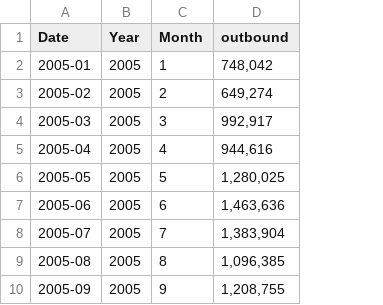
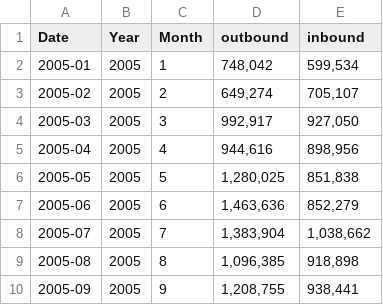
Before and after one commit to luluxu9466/currency-exchange, a CSV file: data_cleaning/trips.csv, drawn as a sheet; only a part is shown; the diff names each change by its address in the sheet, - before the commit and + after, or states it on an @@ line.

Commit message:
travel inbound

```diff
--- a/data_cleaning/trips.csv
+++ b/data_cleaning/trips.csv
+column E (inbound), rows 2-10: 599,534 | 705,107 | 927,050 | 898,956 | 851,838 | 852,279 | 1,038,662 | 918,898 | 938,441
```
Also changed, not shown: 12 other files.
